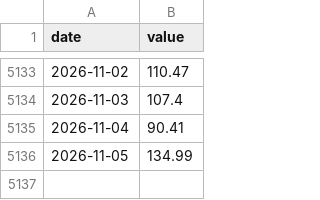
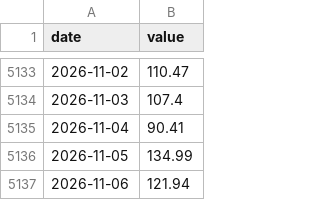
Before and after one commit to Michaelz1599/forte-markets, a CSV file: data/series/vvix.csv, drawn as a sheet; only a part is shown, gaps mark what is left out; the diff names each change by its address in the sheet, - before the commit and + after, or states it on an @@ line.

```diff
--- a/data/series/vvix.csv
+++ b/data/series/vvix.csv
+row 5137: 2026-11-06 | 121.94
```
Also changed, not shown: data/series/eurils.csv, data/series/il_sent.csv, 10 other files.
